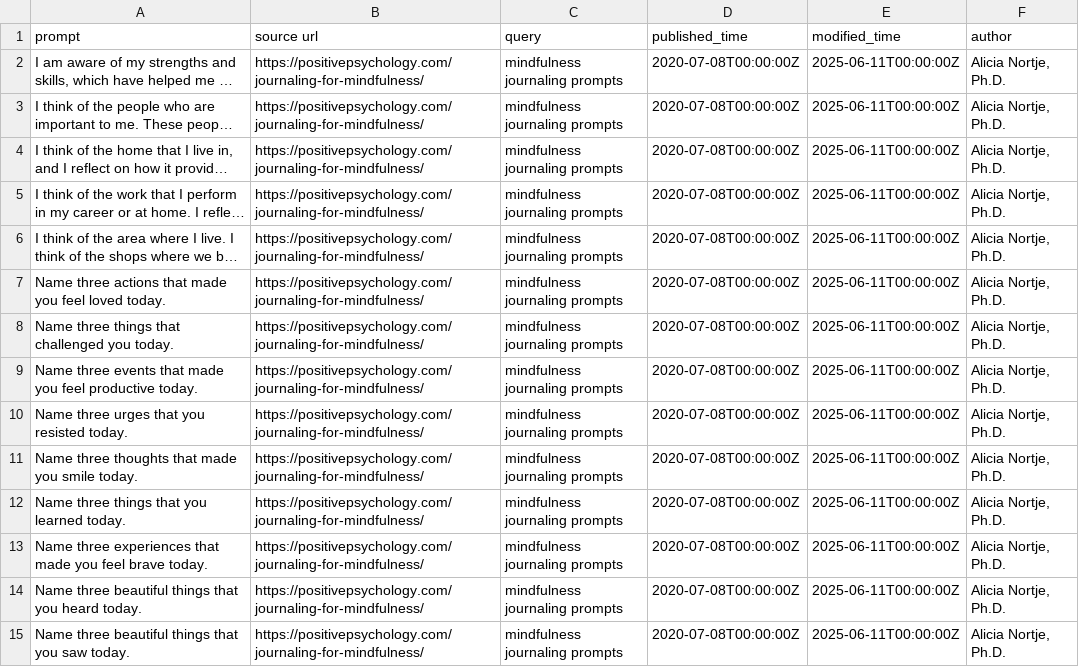
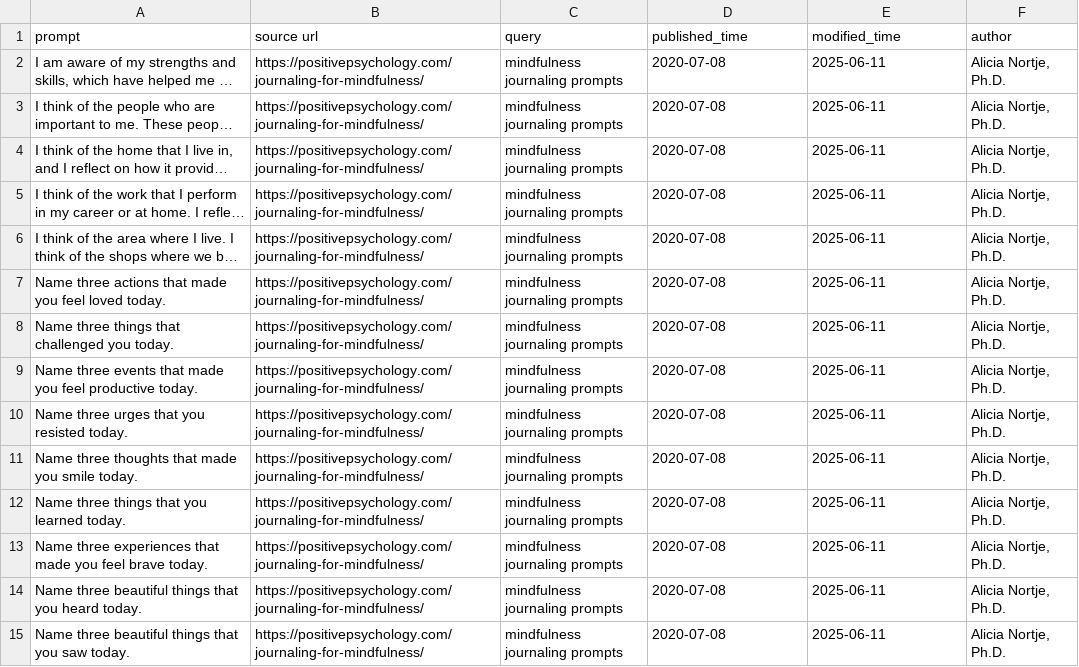
Before and after one commit to CharlieChenyuZhang/hai-crawler, a CSV file: _filtered_enriched_prompts_subset.csv, drawn as a sheet; only a part is shown; long unchanged cells end in …; the diff covers the shown part only; the diff names each change by its address in the sheet, - before the commit and + after, or states it on an @@ line.

Commit message:
update data_analysis.py script

```diff
--- a/_filtered_enriched_prompts_subset.csv
+++ b/_filtered_enriched_prompts_subset.csv
-D2:D15 (published_time): 2020-07-08T00:00:00Z
+D2:D15 (published_time): 2020-07-08
-E2:E15 (modified_time): 2025-06-11T00:00:00Z
+E2:E15 (modified_time): 2025-06-11
```
Also changed, not shown: 150 edited cells elsewhere in this file, 5 other files.
